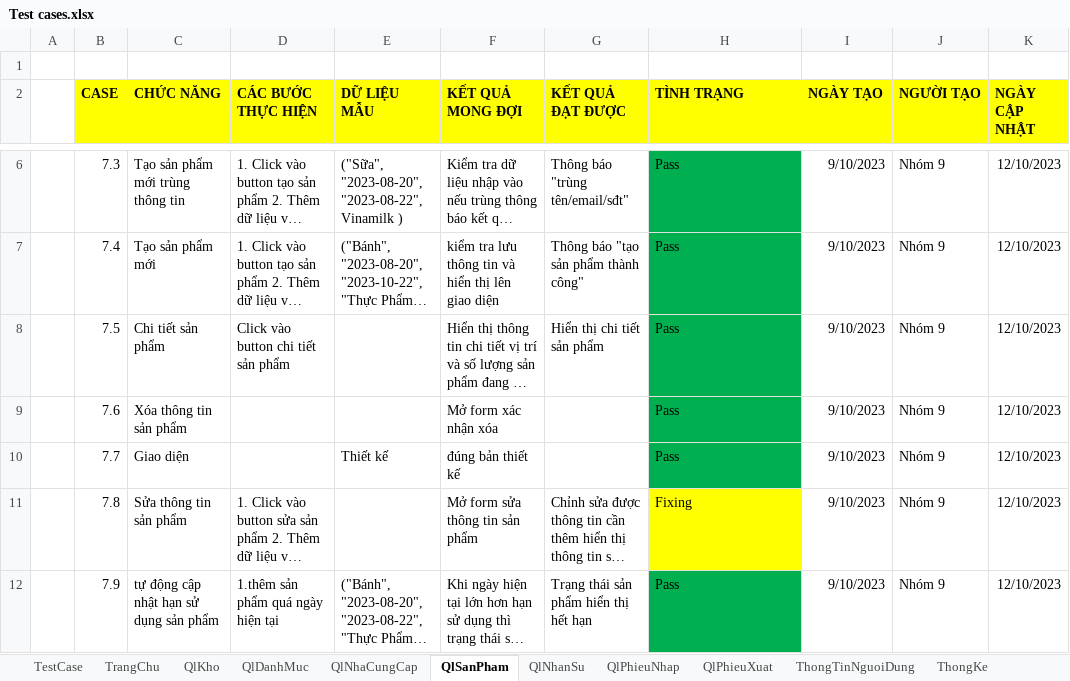
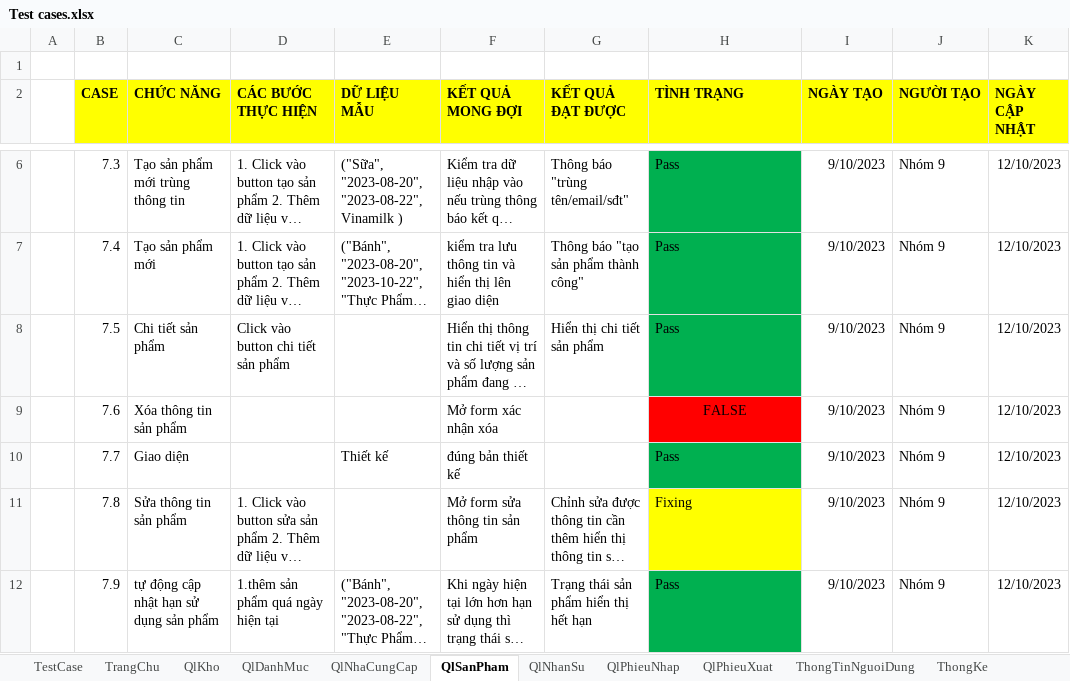
Before and after one commit to khanh1908/BaoCao_nhom9, an Excel workbook: Test cases.xlsx, sheet QlSanPham, drawn as a sheet; only a part is shown, gaps mark what is left out; long unchanged cells end in …; values as stored, in another font and other column widths than the file's, no borders; the diff names each change by its address in the sheet, - before the commit and + after, or states it on an @@ line.

```diff
--- a/Test cases.xlsx (sheet QlSanPham)
+++ b/Test cases.xlsx (sheet QlSanPham)
-H9 (TÌNH TRẠNG): Pass
+H9 (TÌNH TRẠNG): FALSE
@@ H9 fill: #00B050 → #FF0000, alignment: left → center @@
```
Also changed, not shown: sheet QlKho, ThietKe/Login.xlsx, ThietKe/QuanLyKho.xlsx, 8 other files.
